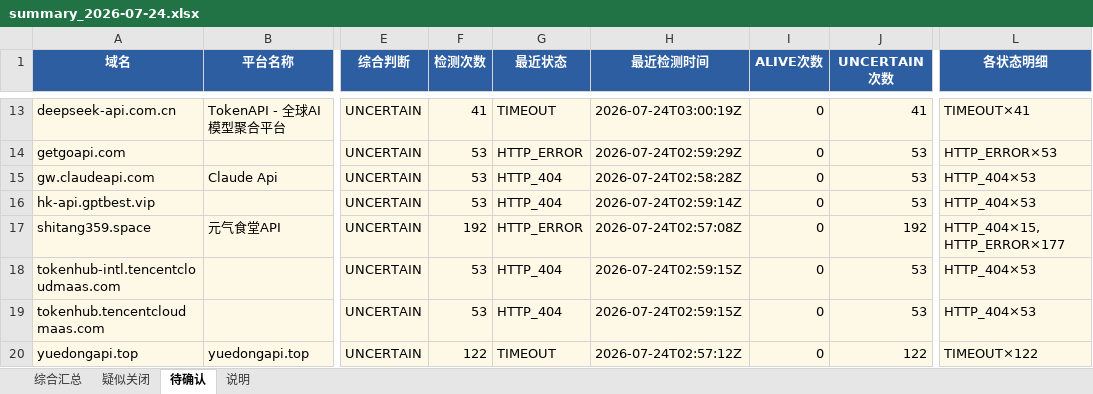
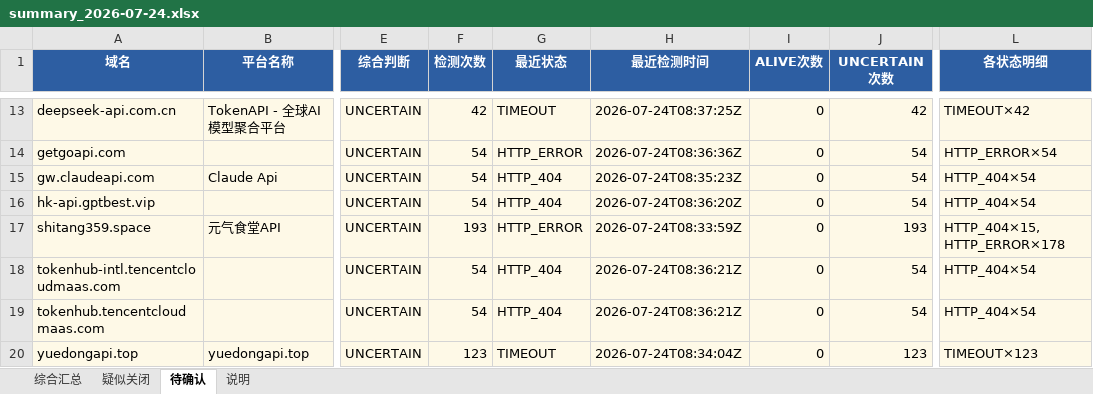
Before and after one commit to BaojuanWang/LLM-APIgateways-monitor, an Excel workbook: results/summary_2026-07-24.xlsx, sheet 待确认, drawn as a sheet; only a part is shown, gaps mark what is left out; values as stored, in another font and other column widths than the file's, no borders; the diff covers the shown part only; the diff names each change by its address in the sheet, - before the commit and + after, or states it on an @@ line.

```diff
--- a/results/summary_2026-07-24.xlsx (sheet 待确认)
+++ b/results/summary_2026-07-24.xlsx (sheet 待确认)
-F13 (检测次数): 41
+F13 (检测次数): 42
-H13 (最近检测时间): 2026-07-24T03:00:19Z
+H13 (最近检测时间): 2026-07-24T08:37:25Z
-J13 (UNCERTAIN次数): 41
+J13 (UNCERTAIN次数): 42
-L13 (各状态明细): TIMEOUT×41
+L13 (各状态明细): TIMEOUT×42
-F14:F16 (检测次数): 53
+F14:F16 (检测次数): 54
-H14 (最近检测时间): 2026-07-24T02:59:29Z
+H14 (最近检测时间): 2026-07-24T08:36:36Z
-J14:J16 (UNCERTAIN次数): 53
+J14:J16 (UNCERTAIN次数): 54
-L14 (各状态明细): HTTP_ERROR×53
+L14 (各状态明细): HTTP_ERROR×54
-H15 (最近检测时间): 2026-07-24T02:58:28Z
+H15 (最近检测时间): 2026-07-24T08:35:23Z
-L15:L16 (各状态明细): HTTP_404×53
+L15:L16 (各状态明细): HTTP_404×54
-H16 (最近检测时间): 2026-07-24T02:59:14Z
+H16 (最近检测时间): 2026-07-24T08:36:20Z
-F17 (检测次数): 192
+F17 (检测次数): 193
-H17 (最近检测时间): 2026-07-24T02:57:08Z
+H17 (最近检测时间): 2026-07-24T08:33:59Z
-J17 (UNCERTAIN次数): 192
+J17 (UNCERTAIN次数): 193
-L17 (各状态明细): HTTP_404×15, HTTP_ERROR×177
+L17 (各状态明细): HTTP_404×15, HTTP_ERROR×178
-F18:F19 (检测次数): 53
+F18:F19 (检测次数): 54
-H18:H19 (最近检测时间): 2026-07-24T02:59:15Z
+H18:H19 (最近检测时间): 2026-07-24T08:36:21Z
-J18:J19 (UNCERTAIN次数): 53
+J18:J19 (UNCERTAIN次数): 54
-L18:L19 (各状态明细): HTTP_404×53
+L18:L19 (各状态明细): HTTP_404×54
-F20 (检测次数): 122
+F20 (检测次数): 123
-H20 (最近检测时间): 2026-07-24T02:57:12Z
+H20 (最近检测时间): 2026-07-24T08:34:04Z
-J20 (UNCERTAIN次数): 122
+J20 (UNCERTAIN次数): 123
-L20 (各状态明细): TIMEOUT×122
+L20 (各状态明细): TIMEOUT×123
```
Also changed, not shown: 44 edited cells elsewhere in this sheet, sheet 综合汇总, sheet 疑似关闭, sheet 说明, 6 other files.
